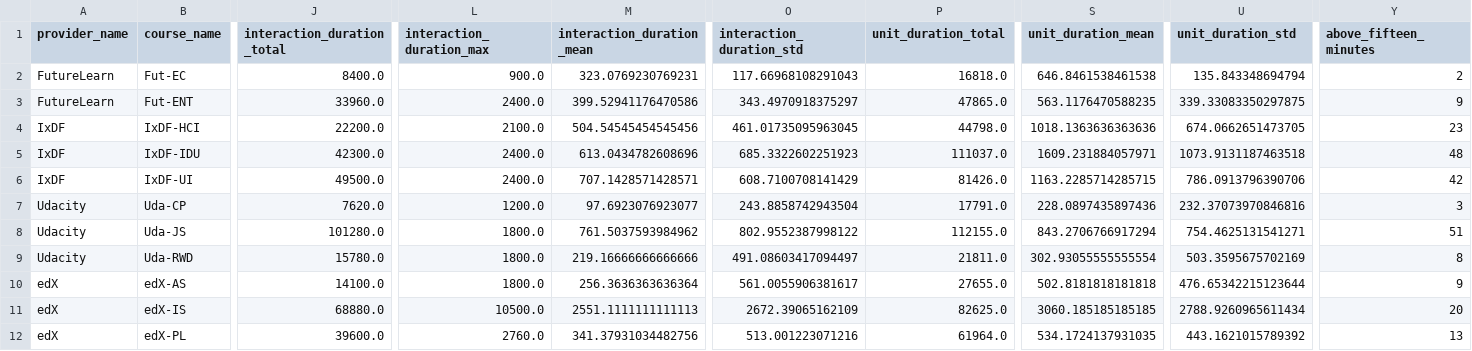
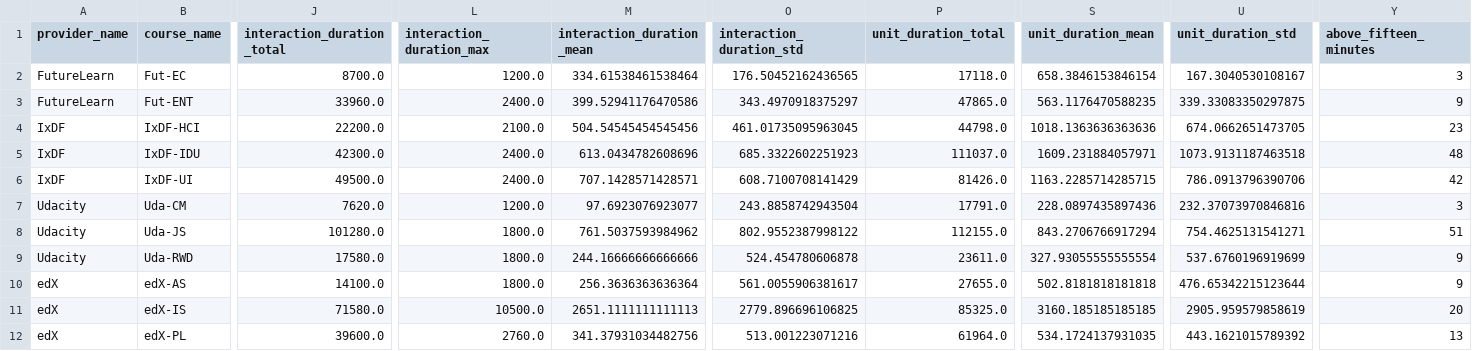
Before and after one commit to rockymine/OnlineCourseAnalysis, a CSV file: data/processed/unit_data_by_course.csv, drawn as a sheet; only a part is shown, gaps mark what is left out; the diff covers the shown part only; the diff names each change by its address in the sheet, - before the commit and + after, or states it on an @@ line.

```diff
--- a/data/processed/unit_data_by_course.csv
+++ b/data/processed/unit_data_by_course.csv
-J2 (interaction_duration_total): 8400.0
+J2 (interaction_duration_total): 8700.0
-L2 (interaction_duration_max): 900.0
+L2 (interaction_duration_max): 1200.0
-M2 (interaction_duration_mean): 323.0769230769231
+M2 (interaction_duration_mean): 334.61538461538464
-O2 (interaction_duration_std): 117.66968108291043
+O2 (interaction_duration_std): 176.50452162436565
-P2 (unit_duration_total): 16818.0
+P2 (unit_duration_total): 17118.0
-S2 (unit_duration_mean): 646.8461538461538
+S2 (unit_duration_mean): 658.3846153846154
-U2 (unit_duration_std): 135.843348694794
+U2 (unit_duration_std): 167.3040530108167
-Y2 (above_fifteen_minutes): 2
+Y2 (above_fifteen_minutes): 3
-B7 (course_name): Uda-CP
+B7 (course_name): Uda-CM
-J9 (interaction_duration_total): 15780.0
+J9 (interaction_duration_total): 17580.0
-M9 (interaction_duration_mean): 219.16666666666666
+M9 (interaction_duration_mean): 244.16666666666666
-O9 (interaction_duration_std): 491.08603417094497
+O9 (interaction_duration_std): 524.454780606878
-P9 (unit_duration_total): 21811.0
+P9 (unit_duration_total): 23611.0
-S9 (unit_duration_mean): 302.93055555555554
+S9 (unit_duration_mean): 327.93055555555554
-U9 (unit_duration_std): 503.3595675702169
+U9 (unit_duration_std): 537.6760196919699
-Y9 (above_fifteen_minutes): 8
+Y9 (above_fifteen_minutes): 9
-J11 (interaction_duration_total): 68880.0
+J11 (interaction_duration_total): 71580.0
-M11 (interaction_duration_mean): 2551.1111111111113
+M11 (interaction_duration_mean): 2651.1111111111113
-O11 (interaction_duration_std): 2672.39065162109
+O11 (interaction_duration_std): 2779.896696106825
-P11 (unit_duration_total): 82625.0
+P11 (unit_duration_total): 85325.0
-S11 (unit_duration_mean): 3060.185185185185
+S11 (unit_duration_mean): 3160.185185185185
-U11 (unit_duration_std): 2788.9260965611434
+U11 (unit_duration_std): 2905.959579858619
```
Also changed, not shown: 4 edited cells elsewhere in this file, data/processed/aggregated_by_course_data.csv, data/processed/aggregated_by_unit_data.csv, 57 other files.
